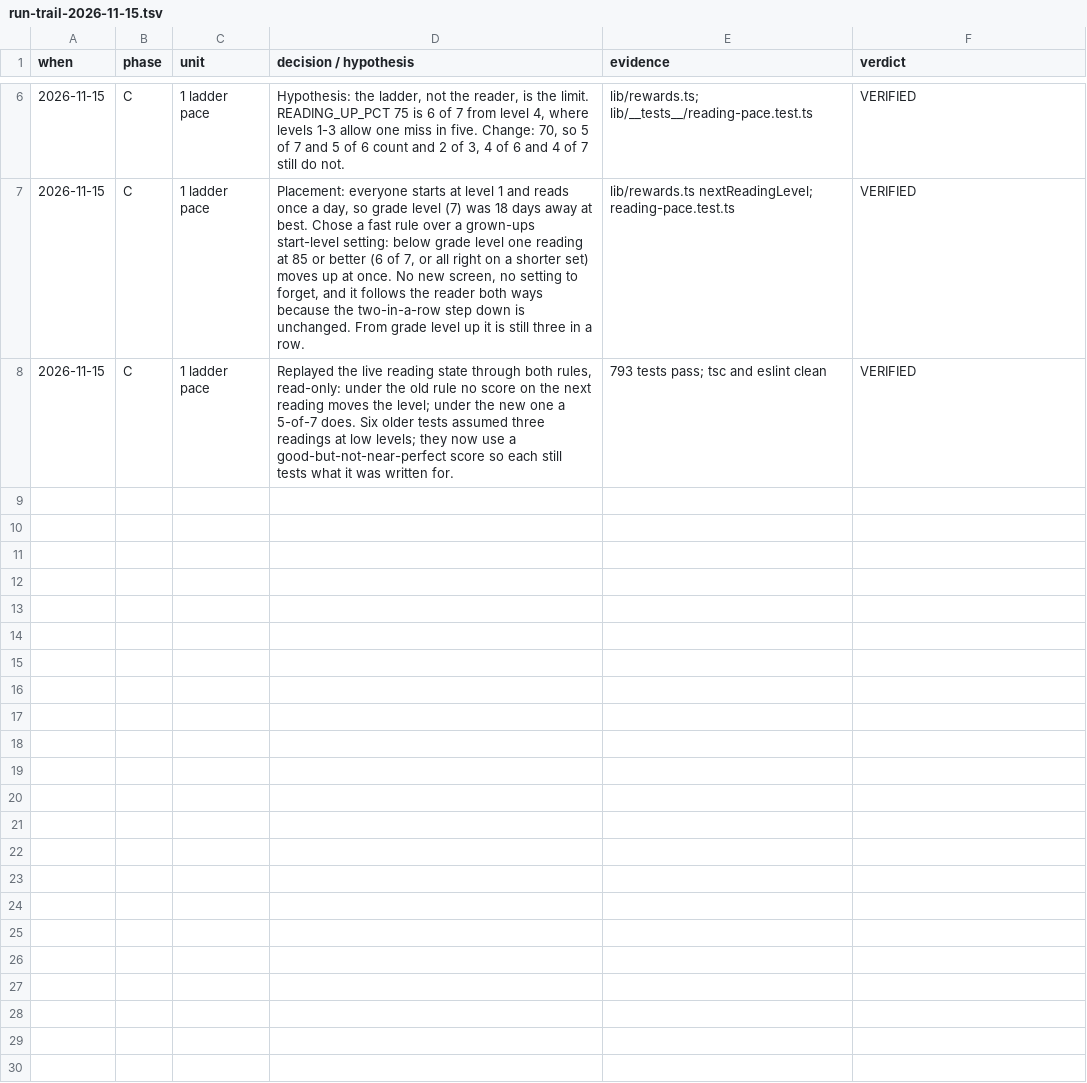
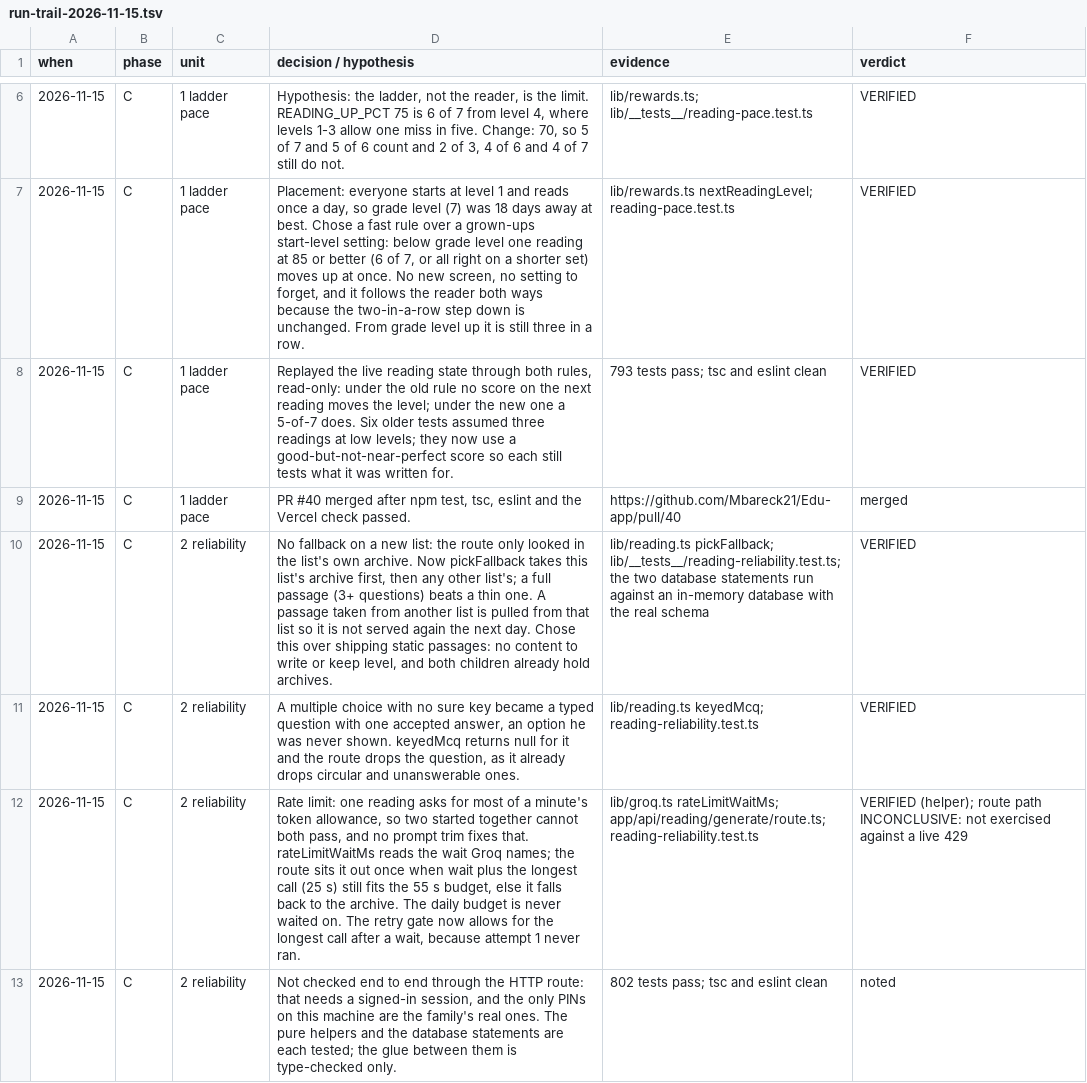
Before and after one commit to Mbareck21/Edu-app, a TSV file: docs/run-trail-2026-11-15.tsv, drawn as a sheet; only a part is shown, gaps mark what is left out; the diff names each change by its address in the sheet, - before the commit and + after, or states it on an @@ line.

```diff
--- a/docs/run-trail-2026-11-15.tsv
+++ b/docs/run-trail-2026-11-15.tsv
+row 9: 2026-11-15 | C | 1 ladder pace | PR #40 merged after npm test, tsc, eslint and the Vercel check passed. | https://github.com/Mbareck21/Edu-app/pull/40 | merged
+row 10: 2026-11-15 | C | 2 reliability | No fallback on a new list: the route only looked in the list's own archive. Now pickFallback takes this list's archive first, then any other list's; a full passage (3+ questions) beats a thin one. A passage taken from another list is pulled from that list so it is not served again the next day. Chose this over shipping static passages: no content to write or keep level, and both children already hold archives. | lib/reading.ts pickFallback; lib/__tests__/reading-reliability.test.ts; the two database statements run against an in-memory database with the real schema | VERIFIED
+row 11: 2026-11-15 | C | 2 reliability | A multiple choice with no sure key became a typed question with one accepted answer, an option he was never shown. keyedMcq returns null for it and the route drops the question, as it already drops circular and unanswerable ones. | lib/reading.ts keyedMcq; reading-reliability.test.ts | VERIFIED
+row 12: 2026-11-15 | C | 2 reliability | Rate limit: one reading asks for most of a minute's token allowance, so two started together cannot both pass, and no prompt trim fixes that. rateLimitWaitMs reads the wait Groq names; the route sits it out once when wait plus the longest call (25 s) still fits the 55 s budget, else it falls back to the archive. The daily budget is never waited on. The retry gate now allows for the longest call after a wait, because attempt 1 never ran. | lib/groq.ts rateLimitWaitMs; app/api/reading/generate/route.ts; reading-reliability.test.ts | VERIFIED (helper); route path INCONCLUSIVE: not exercised against a live 429
+row 13: 2026-11-15 | C | 2 reliability | Not checked end to end through the HTTP route: that needs a signed-in session, and the only PINs on this machine are the family's real ones. The pure helpers and the database statements are each tested; the glue between them is type-checked only. | 802 tests pass; tsc and eslint clean | noted
```
Also changed, not shown: 4 other files.
